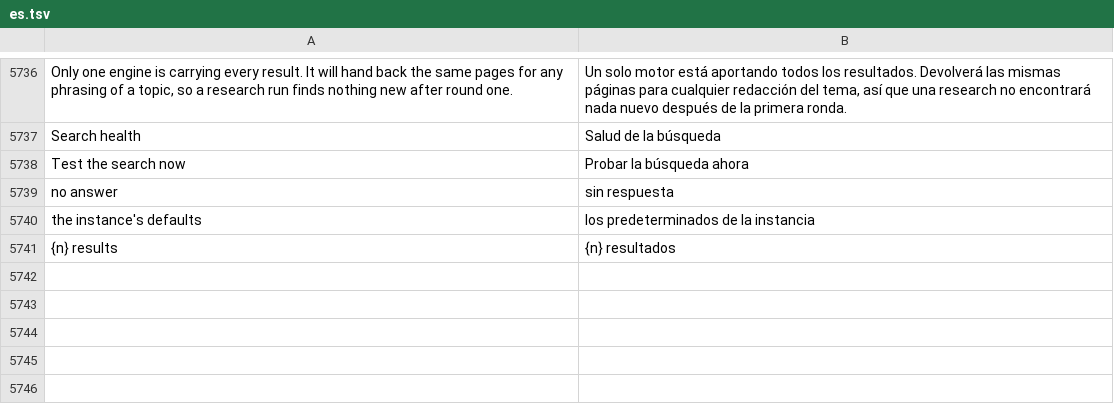
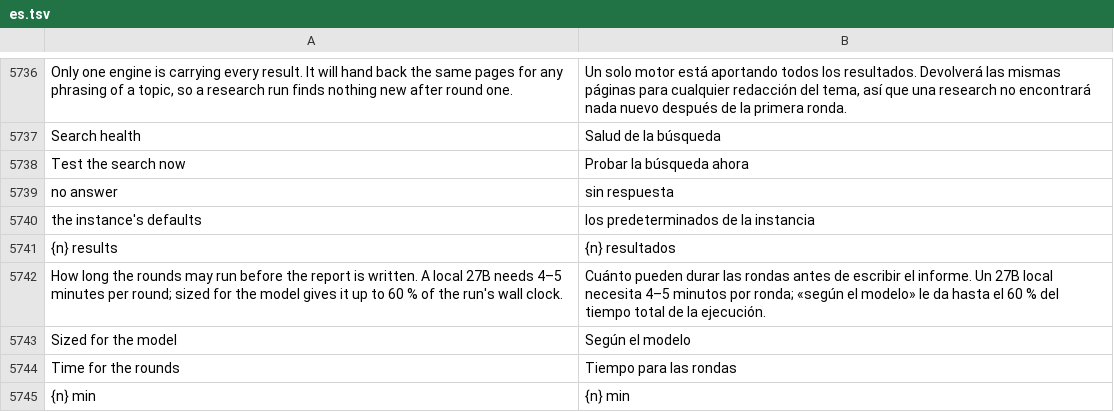
Before and after one commit to Luissalet/Faustus, a TSV file: docs/ui/i18n/es.tsv, drawn as a sheet; only a part is shown, gaps mark what is left out; the diff names each change by its address in the sheet, - before the commit and + after, or states it on an @@ line.

```diff
--- a/docs/ui/i18n/es.tsv
+++ b/docs/ui/i18n/es.tsv
+row 5742: How long the rounds may run before the report is written. A local 27B needs 4–5 minutes per round; sized for the model gives it up to 60 % of the run's wall clock. | Cuánto pueden durar las rondas antes de escribir el informe. Un 27B local necesita 4–5 minutos por ronda; «según el modelo» le da hasta el 60 % del tiempo total de la ejecución.
+row 5743: Sized for the model | Según el modelo
+row 5744: Time for the rounds | Tiempo para las rondas
+row 5745: {n} min | {n} min
```
Also changed, not shown: 10 other files.
